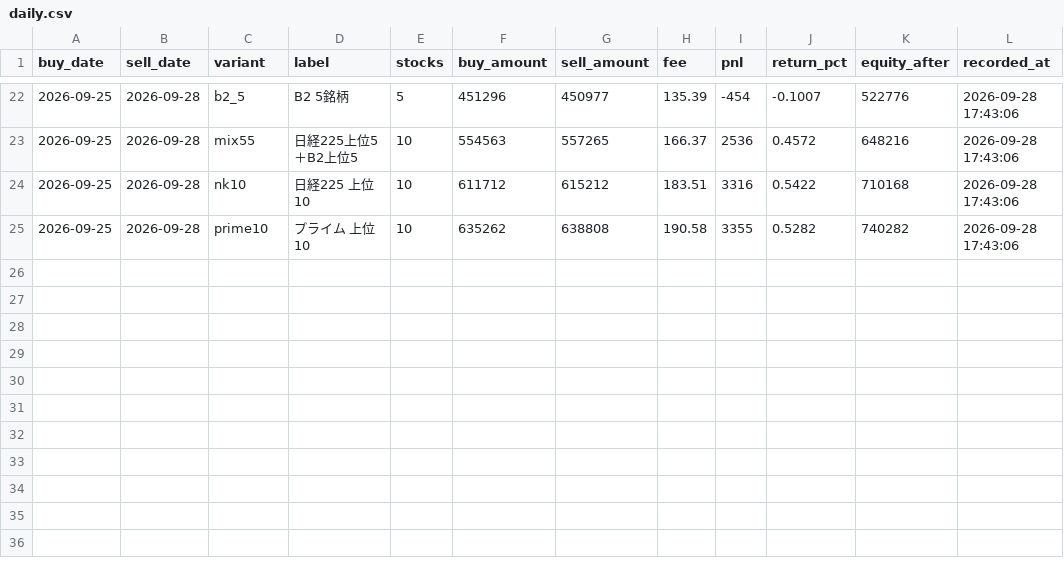
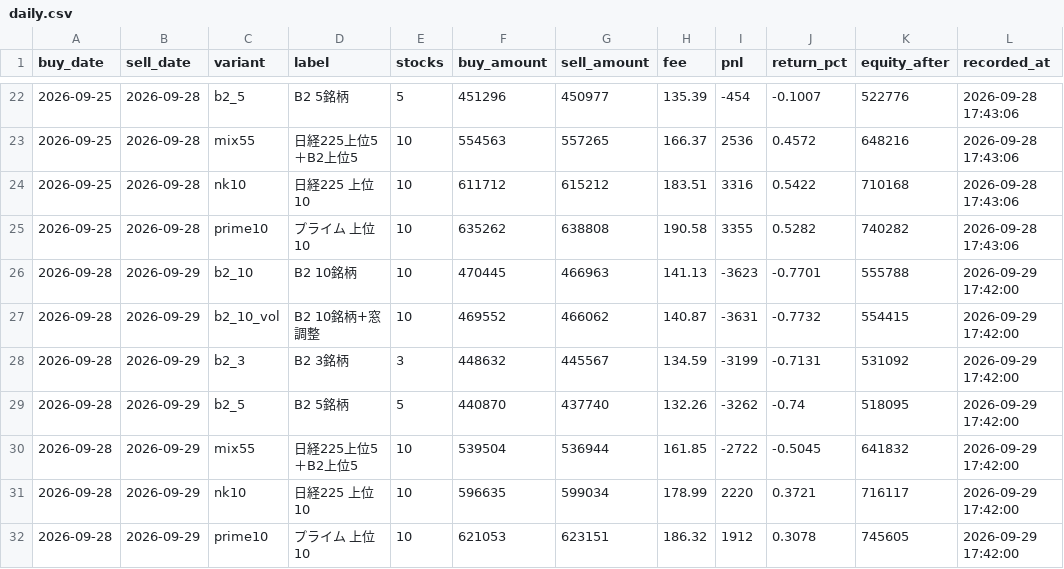
Before and after one commit to hiroto-k0306/kabu-b2, a CSV file: reports/forward_test/daily.csv, drawn as a sheet; only a part is shown, gaps mark what is left out; the diff names each change by its address in the sheet, - before the commit and + after, or states it on an @@ line.

```diff
--- a/reports/forward_test/daily.csv
+++ b/reports/forward_test/daily.csv
+row 26: 2026-09-28 | 2026-09-29 | b2_10 | B2 10銘柄 | 10 | 470445 | 466963 | 141.13 | -3623 | -0.7701 | 555788 | 2026-09-29 17:42:00
+row 27: 2026-09-28 | 2026-09-29 | b2_10_vol | B2 10銘柄+窓調整 | 10 | 469552 | 466062 | 140.87 | -3631 | -0.7732 | 554415 | 2026-09-29 17:42:00
+row 28: 2026-09-28 | 2026-09-29 | b2_3 | B2 3銘柄 | 3 | 448632 | 445567 | 134.59 | -3199 | -0.7131 | 531092 | 2026-09-29 17:42:00
+row 29: 2026-09-28 | 2026-09-29 | b2_5 | B2 5銘柄 | 5 | 440870 | 437740 | 132.26 | -3262 | -0.74 | 518095 | 2026-09-29 17:42:00
+row 30: 2026-09-28 | 2026-09-29 | mix55 | 日経225上位5＋B2上位5 | 10 | 539504 | 536944 | 161.85 | -2722 | -0.5045 | 641832 | 2026-09-29 17:42:00
+row 31: 2026-09-28 | 2026-09-29 | nk10 | 日経225 上位10 | 10 | 596635 | 599034 | 178.99 | 2220 | 0.3721 | 716117 | 2026-09-29 17:42:00
+row 32: 2026-09-28 | 2026-09-29 | prime10 | プライム 上位10 | 10 | 621053 | 623151 | 186.32 | 1912 | 0.3078 | 745605 | 2026-09-29 17:42:00
```
Also changed, not shown: data/processed/b3l/daily_picks.csv, data/processed/combo/mix_each5.csv, 24 other files.
